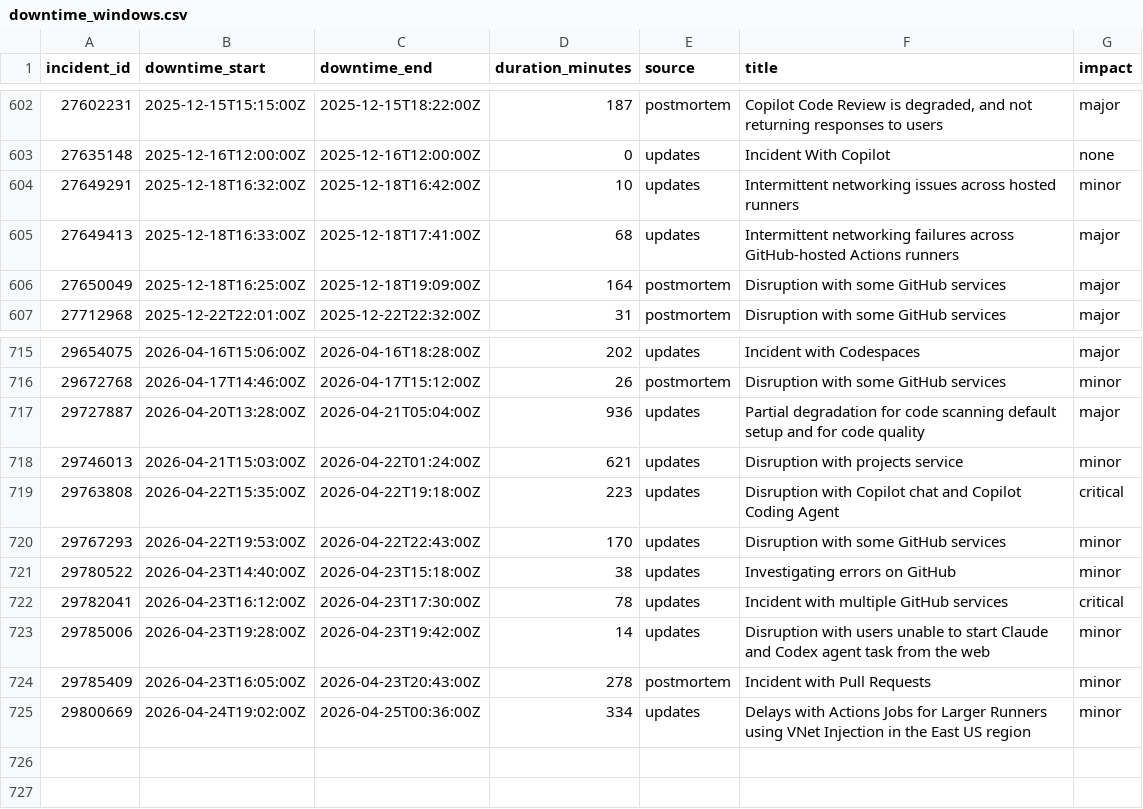
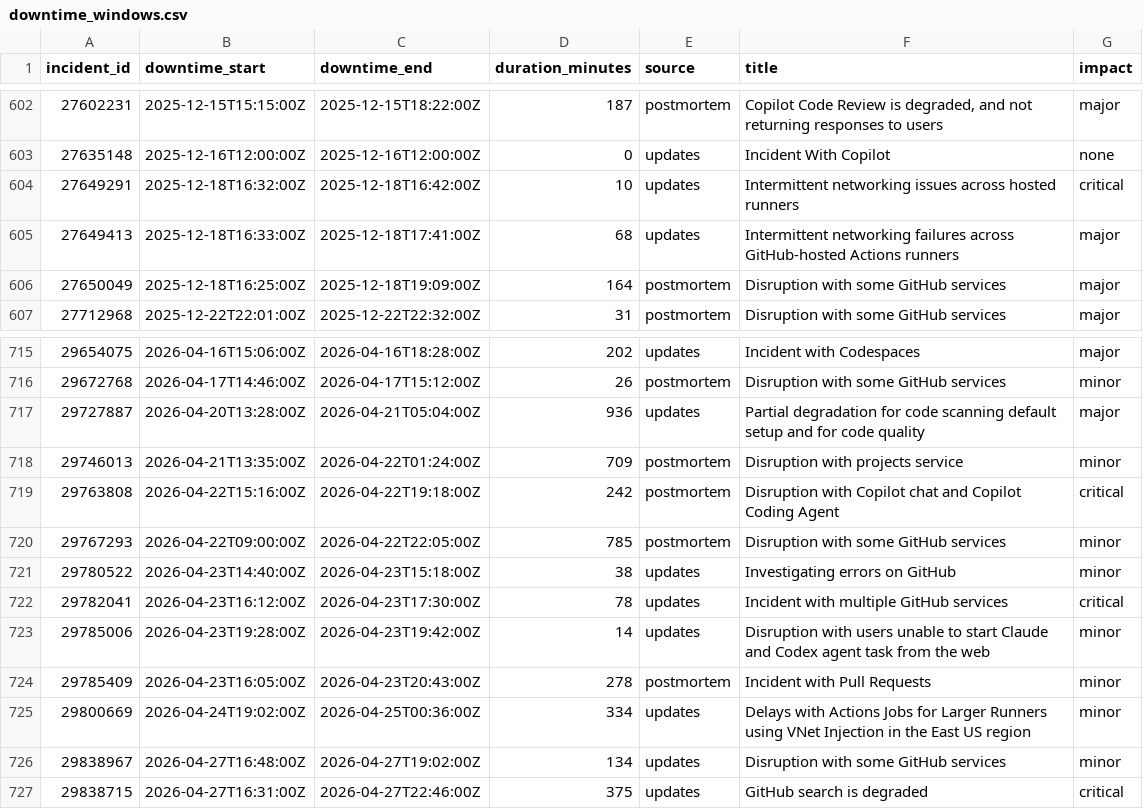
Before and after one commit to mrshu/github-statuses, a CSV file: parsed/downtime_windows.csv, drawn as a sheet; only a part is shown, gaps mark what is left out.

```diff
--- a/parsed/downtime_windows.csv
+++ b/parsed/downtime_windows.csv
@@ -603,3 +603,3 @@ incident_id,downtime_start,downtime_end,duration_minutes,source,title,impact
 27635148,2025-12-16T12:00:00Z,2025-12-16T12:00:00Z,0,updates,Incident With Copilot,none
-27649291,2025-12-18T16:32:00Z,2025-12-18T16:42:00Z,10,updates,Intermittent networking issues across hosted runners,minor
+27649291,2025-12-18T16:32:00Z,2025-12-18T16:42:00Z,10,updates,Intermittent networking issues across hosted runners,critical
 27649413,2025-12-18T16:33:00Z,2025-12-18T17:41:00Z,68,updates,Intermittent networking failures across GitHub-hosted Actions runners,major
@@ -717,5 +717,5 @@ incident_id,downtime_start,downtime_end,duration_minutes,source,title,impact
 29727887,2026-04-20T13:28:00Z,2026-04-21T05:04:00Z,936,updates,Partial degradation for code scanning default setup and for code quality,major
-29746013,2026-04-21T15:03:00Z,2026-04-22T01:24:00Z,621,updates,Disruption with projects service,minor
-29763808,2026-04-22T15:35:00Z,2026-04-22T19:18:00Z,223,updates,Disruption with Copilot chat and Copilot Coding Agent,critical
-29767293,2026-04-22T19:53:00Z,2026-04-22T22:43:00Z,170,updates,Disruption with some GitHub services,minor
+29746013,2026-04-21T13:35:00Z,2026-04-22T01:24:00Z,709,postmortem,Disruption with projects service,minor
+29763808,2026-04-22T15:16:00Z,2026-04-22T19:18:00Z,242,postmortem,Disruption with Copilot chat and Copilot Coding Agent,critical
+29767293,2026-04-22T09:00:00Z,2026-04-22T22:05:00Z,785,postmortem,Disruption with some GitHub services,minor
 29780522,2026-04-23T14:40:00Z,2026-04-23T15:18:00Z,38,updates,Investigating errors on GitHub,minor
@@ -725 +725,3 @@ incident_id,downtime_start,downtime_end,duration_minutes,source,title,impact
 29800669,2026-04-24T19:02:00Z,2026-04-25T00:36:00Z,334,updates,Delays with Actions Jobs for Larger Runners using VNet Injection in the East US region,minor
+29838967,2026-04-27T16:48:00Z,2026-04-27T19:02:00Z,134,updates,Disruption with some GitHub services,minor
+29838715,2026-04-27T16:31:00Z,2026-04-27T22:46:00Z,375,updates,GitHub search is degraded,critical
```
Also changed, not shown: parsed/segments.csv, 1 other file.
